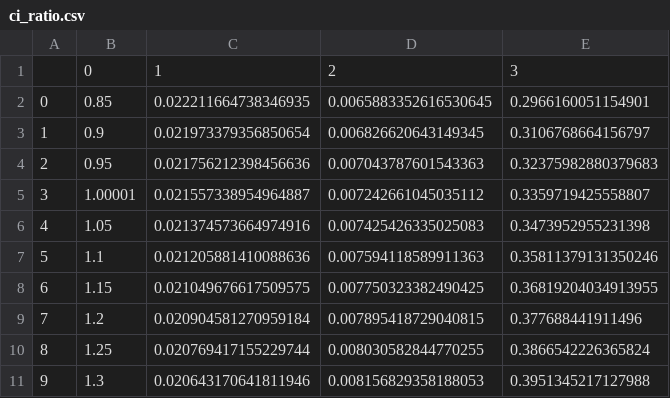
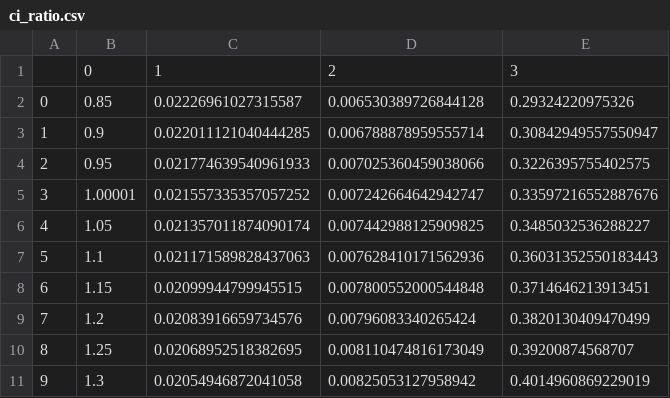
Before and after one commit to hqin-2020/Twist_Bin, a CSV file: ci_ratio.csv, drawn as a sheet; only a part is shown; the diff covers the shown part only.

```diff
--- a/ci_ratio.csv
+++ b/ci_ratio.csv
@@ -1,11 +1,11 @@
 ,0,1,2,3
-0,0.85,0.022211664738346935,0.0065883352616530645,0.2966160051154901
-1,0.9,0.021973379356850654,0.006826620643149345,0.3106768664156797
-2,0.95,0.021756212398456636,0.007043787601543363,0.32375982880379683
-3,1.00001,0.021557338954964887,0.007242661045035112,0.3359719425558807
-4,1.05,0.021374573664974916,0.007425426335025083,0.3473952955231398
-5,1.1,0.021205881410088636,0.007594118589911363,0.35811379131350246
-6,1.15,0.021049676617509575,0.007750323382490425,0.36819204034913955
-7,1.2,0.020904581270959184,0.007895418729040815,0.377688441911496
-8,1.25,0.020769417155229744,0.008030582844770255,0.3866542226365824
-9,1.3,0.020643170641811946,0.008156829358188053,0.3951345217127988
+0,0.85,0.02226961027315587,0.006530389726844128,0.29324220975326
+1,0.9,0.022011121040444285,0.006788878959555714,0.30842949557550947
+2,0.95,0.021774639540961933,0.007025360459038066,0.3226395755402575
+3,1.00001,0.021557335357057252,0.007242664642942747,0.33597216552887676
+4,1.05,0.021357011874090174,0.007442988125909825,0.3485032536288227
+5,1.1,0.021171589828437063,0.007628410171562936,0.36031352550183443
+6,1.15,0.02099944799945515,0.007800552000544848,0.3714646213913451
+7,1.2,0.02083916659734576,0.00796083340265424,0.3820130409470499
+8,1.25,0.02068952518382695,0.008110474816173049,0.39200874568707
+9,1.3,0.02054946872041058,0.00825053127958942,0.4014960869229019
```
Also changed, not shown: 12 edited cells elsewhere in this file, 3 other files.
